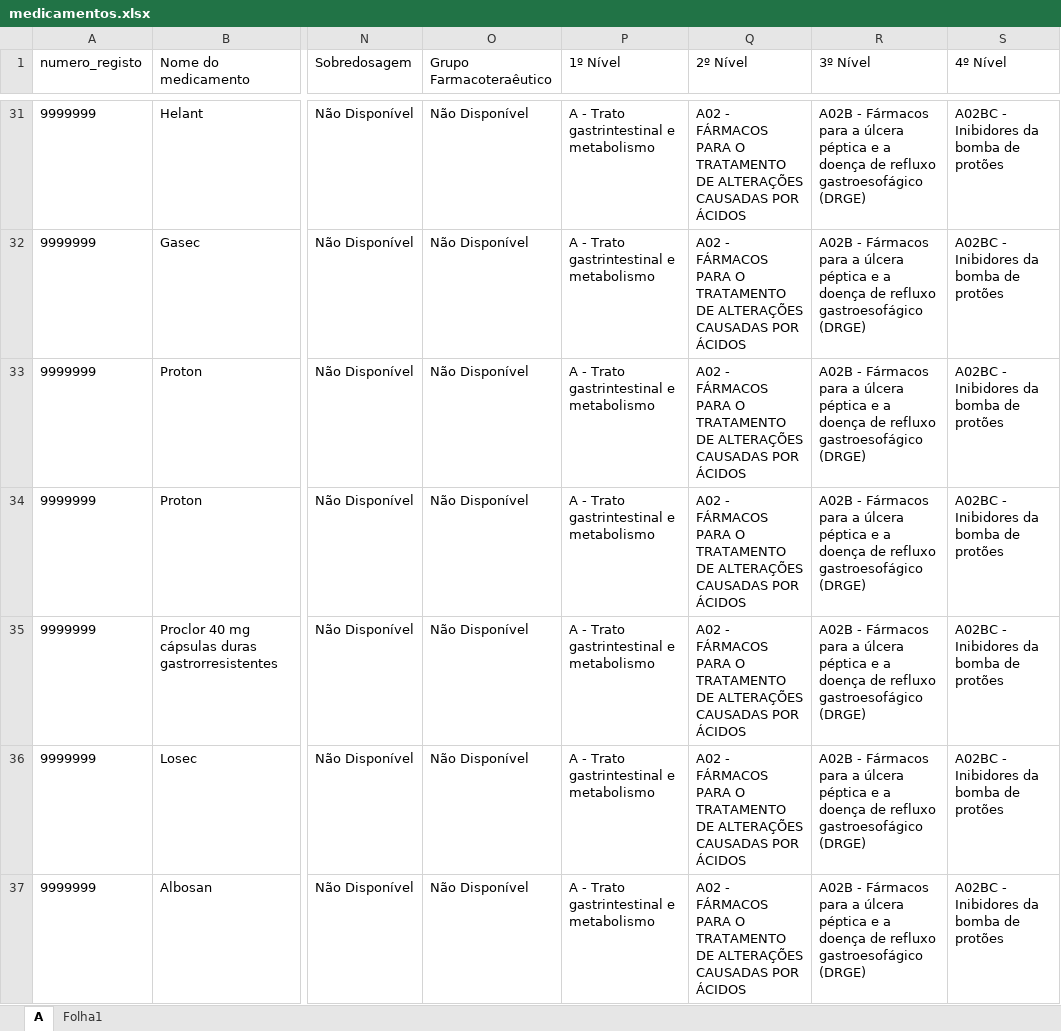
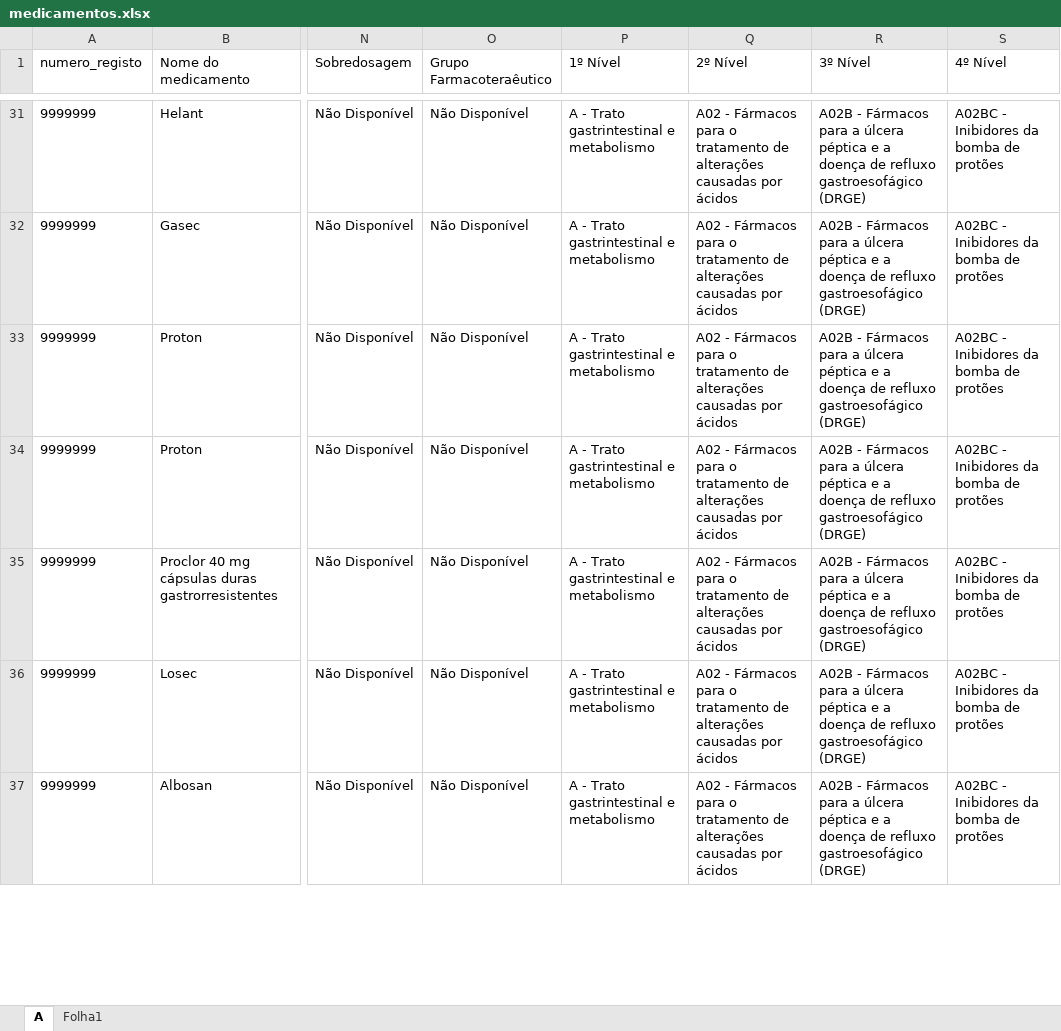
Before and after one commit to andrebastos11-bit/Site-Farmacologia, an Excel workbook: medicamentos.xlsx, sheet A, drawn as a sheet; only a part is shown, gaps mark what is left out; values as stored, in another font and other column widths than the file's, no borders; conditional formats not drawn; the diff covers the shown part only; the diff names each change by its address in the sheet, - before the commit and + after, or states it on an @@ line.

```diff
--- a/medicamentos.xlsx (sheet A)
+++ b/medicamentos.xlsx (sheet A)
-Q31:Q37 (2º Nível): A02 - FÁRMACOS PARA O TRATAMENTO DE ALTERAÇÕES CAUSADAS POR ÁCIDOS
+Q31:Q37 (2º Nível): A02 - Fármacos para o tratamento de alterações causadas por ácidos
```
Also changed, not shown: 467 edited cells elsewhere in this sheet, 1 other file.
